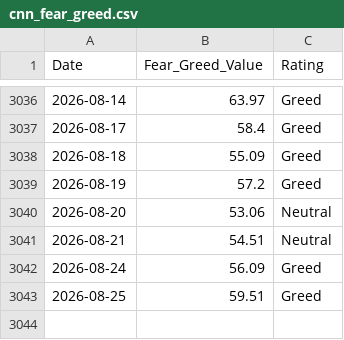
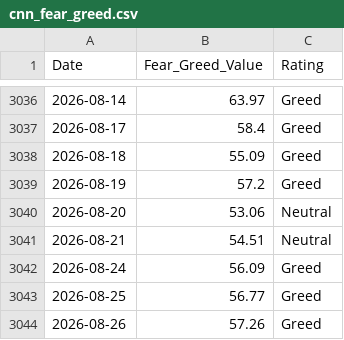
Before and after one commit to wenchiehlee-money/VIX, a CSV file: cnn_fear_greed.csv, drawn as a sheet; only a part is shown, gaps mark what is left out.

```diff
--- a/cnn_fear_greed.csv
+++ b/cnn_fear_greed.csv
@@ -3042,2 +3042,3 @@ Date,Fear_Greed_Value,Rating
 2026-08-24,56.09,Greed
-2026-08-25,59.51,Greed
+2026-08-25,56.77,Greed
+2026-08-26,57.26,Greed
```
Also changed, not shown: raw_vix_merged.csv, taiwan_vix_historical.csv, 4 other files.
